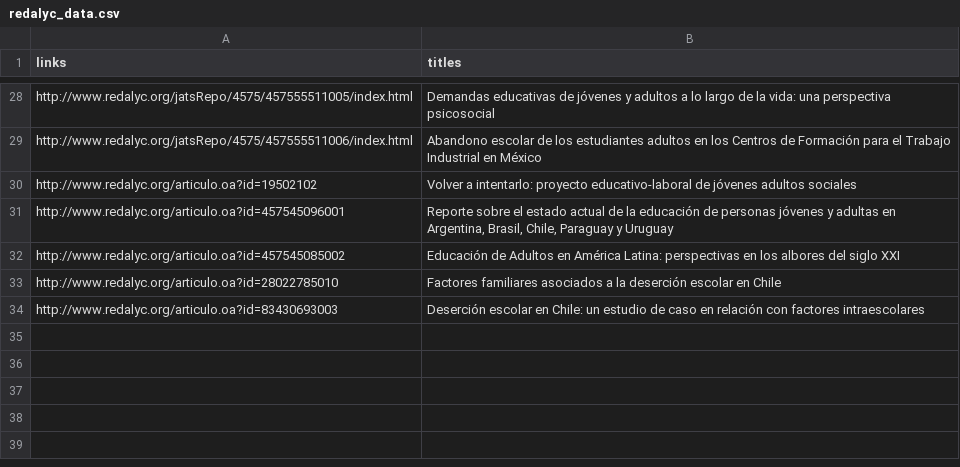
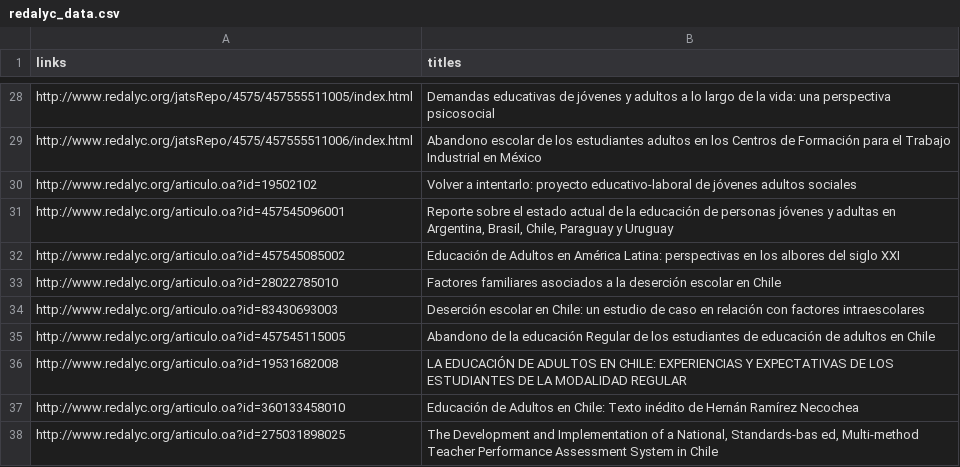
Before and after one commit to sientifiko/adult_ed, a CSV file: redalyc_data.csv, drawn as a sheet; only a part is shown, gaps mark what is left out; the diff names each change by its address in the sheet, - before the commit and + after, or states it on an @@ line.

```diff
--- a/redalyc_data.csv
+++ b/redalyc_data.csv
+row 35: http://www.redalyc.org/articulo.oa?id=457545115005 | Abandono de la educación Regular de los estudiantes de educación de adultos en Chile
+row 36: http://www.redalyc.org/articulo.oa?id=19531682008 | LA EDUCACIÓN DE ADULTOS EN CHILE: EXPERIENCIAS Y EXPECTATIVAS DE LOS ESTUDIANTES DE LA MODALIDAD REGULAR
+row 37: http://www.redalyc.org/articulo.oa?id=360133458010 | Educación de Adultos en Chile: Texto inédito de Hernán Ramírez Necochea
+row 38: http://www.redalyc.org/articulo.oa?id=275031898025 | The Development and Implementation of a National, Standards-bas ed, Multi-method Teacher Performance Assessment System in Chile
```
Also changed, not shown: 2 other files.
